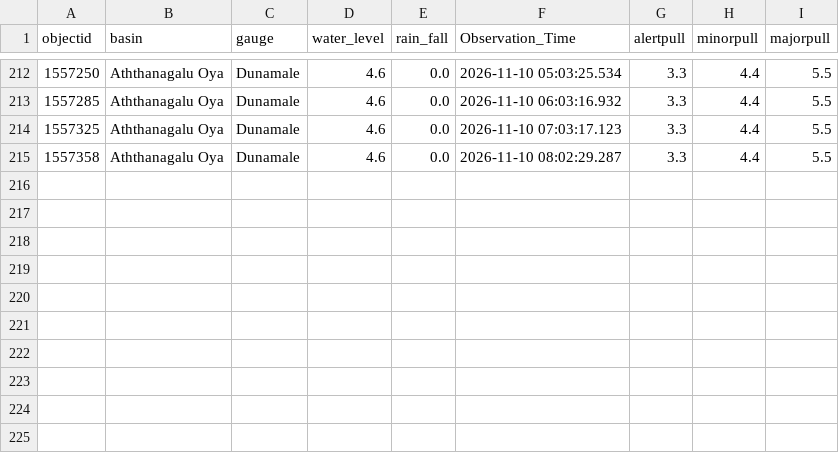
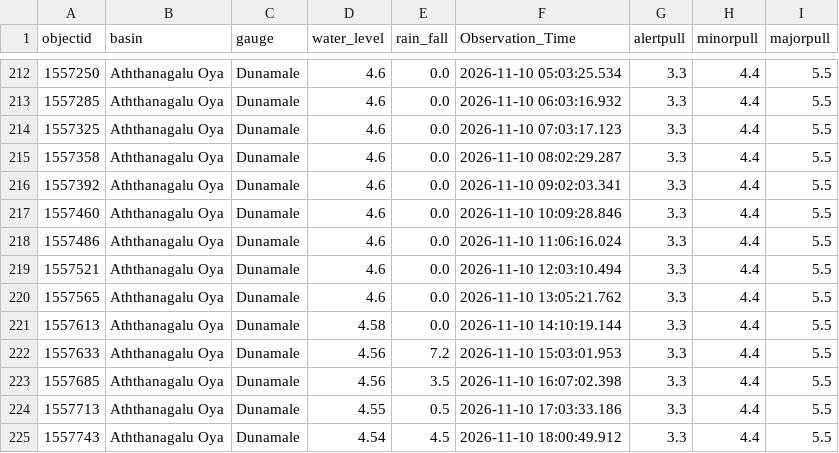
Before and after one commit to lokithasendila/CascadeRisk-Project, a CSV file: Station_Rainfall_CSVs/Dunamale.csv, drawn as a sheet; only a part is shown, gaps mark what is left out; the diff names each change by its address in the sheet, - before the commit and + after, or states it on an @@ line.

```diff
--- a/Station_Rainfall_CSVs/Dunamale.csv
+++ b/Station_Rainfall_CSVs/Dunamale.csv
+row 216: 1557392 | Aththanagalu Oya | Dunamale | 4.6 | 0.0 | 2026-11-10 09:02:03.341 | 3.3 | 4.4 | 5.5
+row 217: 1557460 | Aththanagalu Oya | Dunamale | 4.6 | 0.0 | 2026-11-10 10:09:28.846 | 3.3 | 4.4 | 5.5
+row 218: 1557486 | Aththanagalu Oya | Dunamale | 4.6 | 0.0 | 2026-11-10 11:06:16.024 | 3.3 | 4.4 | 5.5
+row 219: 1557521 | Aththanagalu Oya | Dunamale | 4.6 | 0.0 | 2026-11-10 12:03:10.494 | 3.3 | 4.4 | 5.5
+row 220: 1557565 | Aththanagalu Oya | Dunamale | 4.6 | 0.0 | 2026-11-10 13:05:21.762 | 3.3 | 4.4 | 5.5
+row 221: 1557613 | Aththanagalu Oya | Dunamale | 4.58 | 0.0 | 2026-11-10 14:10:19.144 | 3.3 | 4.4 | 5.5
+row 222: 1557633 | Aththanagalu Oya | Dunamale | 4.56 | 7.2 | 2026-11-10 15:03:01.953 | 3.3 | 4.4 | 5.5
+row 223: 1557685 | Aththanagalu Oya | Dunamale | 4.56 | 3.5 | 2026-11-10 16:07:02.398 | 3.3 | 4.4 | 5.5
+row 224: 1557713 | Aththanagalu Oya | Dunamale | 4.55 | 0.5 | 2026-11-10 17:03:33.186 | 3.3 | 4.4 | 5.5
+row 225: 1557743 | Aththanagalu Oya | Dunamale | 4.54 | 4.5 | 2026-11-10 18:00:49.912 | 3.3 | 4.4 | 5.5
```
Also changed, not shown: Station_Rainfall_CSVs/Kalawellawa_(Millakanda).csv, Station_Rainfall_CSVs/Moraketiya.csv, 38 other files.
